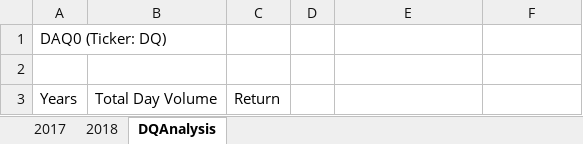
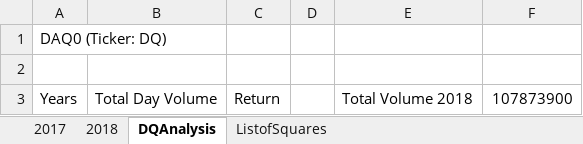
Before and after one commit to linearcoffeecup/stock-analysis, an Excel workbook: green_stocks.xlsm, sheet DQAnalysis, drawn as a sheet; values as stored, in another font and other column widths than the file's, no borders; the diff names each change by its address in the sheet, - before the commit and + after, or states it on an @@ line.

```diff
--- a/green_stocks.xlsm (sheet DQAnalysis)
+++ b/green_stocks.xlsm (sheet DQAnalysis)
+sheet tab: ListofSquares
-E3: (empty)
+E3: Total Volume 2018
-F3: (empty)
+F3: 107873900
```
